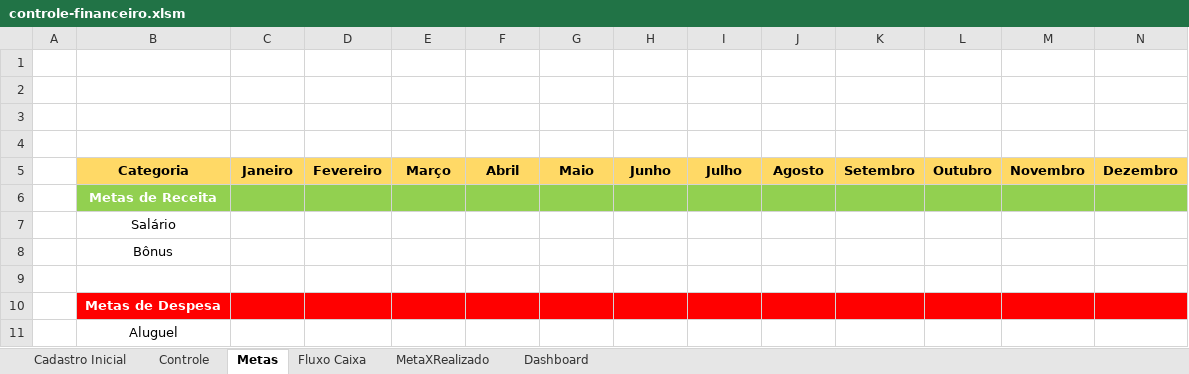
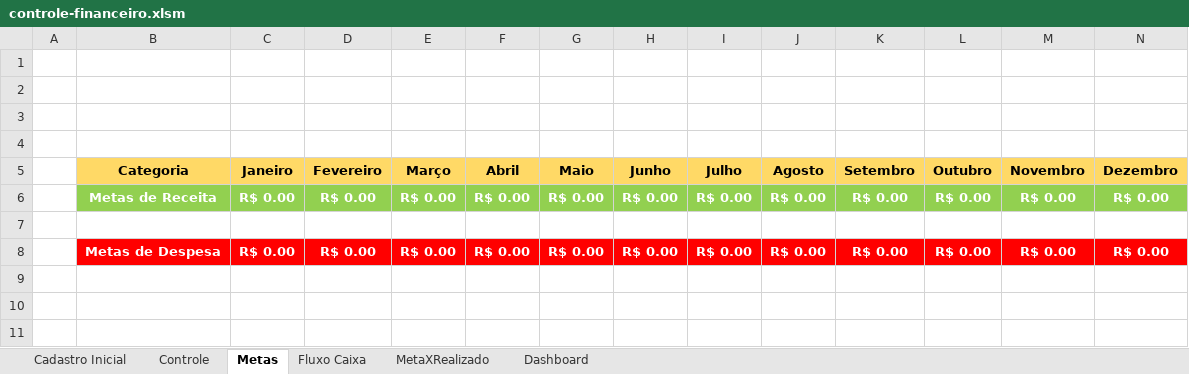
Before and after one commit to MedLucas11/excel-controle-financeiro, an Excel workbook: controle-financeiro.xlsm, sheet Metas, drawn as a sheet; only a part is shown; values as stored, in another font and other column widths than the file's, no borders; removed rows and columns are numbered as before the commit, all else as after; rows hold the shown columns only; the diff names each change by its address in the sheet, - before the commit and + after, or states it on an @@ line.

Commit message:
Planilha 'Metas' finalizada e layout de 'MetaXRealizada' definido

```diff
--- a/controle-financeiro.xlsm (sheet Metas)
+++ b/controle-financeiro.xlsm (sheet Metas)
-row 6:  | Metas de Receita
-row 7:  | Salário
-row 8:  | Bônus
+row 6:  | Metas de Receita | R$ 0.00 | R$ 0.00 | R$ 0.00 | R$ 0.00 | R$ 0.00 | R$ 0.00 | R$ 0.00 | R$ 0.00 | R$ 0.00 | R$ 0.00 | R$ 0.00 | R$ 0.00
-row 10:  | Metas de Despesa
-row 11:  | Aluguel
+row 8:  | Metas de Despesa | R$ 0.00 | R$ 0.00 | R$ 0.00 | R$ 0.00 | R$ 0.00 | R$ 0.00 | R$ 0.00 | R$ 0.00 | R$ 0.00 | R$ 0.00 | R$ 0.00 | R$ 0.00
```
Also changed, not shown: sheet MetaXRealizado, sheet Fluxo Caixa, sheet Cadastro Inicial.
